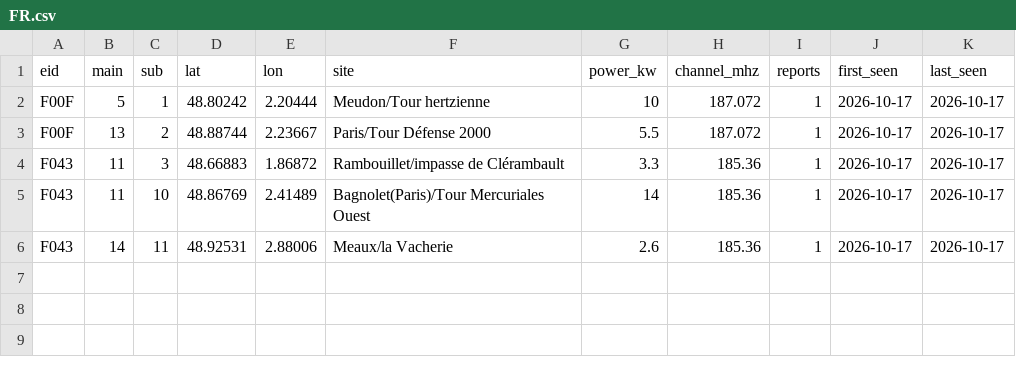
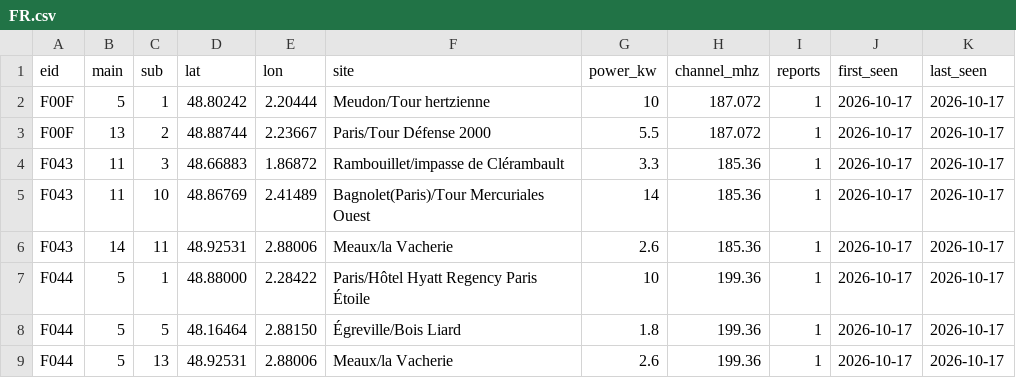
Before and after one commit to adswill/OnAir-channels, a CSV file: dab-tii/FR.csv, drawn as a sheet.

```diff
--- a/dab-tii/FR.csv
+++ b/dab-tii/FR.csv
@@ -6 +6,4 @@ F043,11,10,48.86769,2.41489,Bagnolet(Paris)/Tour Mercuriales Ouest,14,185.36,1,2
 F043,14,11,48.92531,2.88006,Meaux/la Vacherie,2.6,185.36,1,2026-10-17,2026-10-17
+F044,5,1,48.88000,2.28422,Paris/Hôtel Hyatt Regency Paris Étoile,10,199.36,1,2026-10-17,2026-10-17
+F044,5,5,48.16464,2.88150,Égreville/Bois Liard,1.8,199.36,1,2026-10-17,2026-10-17
+F044,5,13,48.92531,2.88006,Meaux/la Vacherie,2.6,199.36,1,2026-10-17,2026-10-17
```
